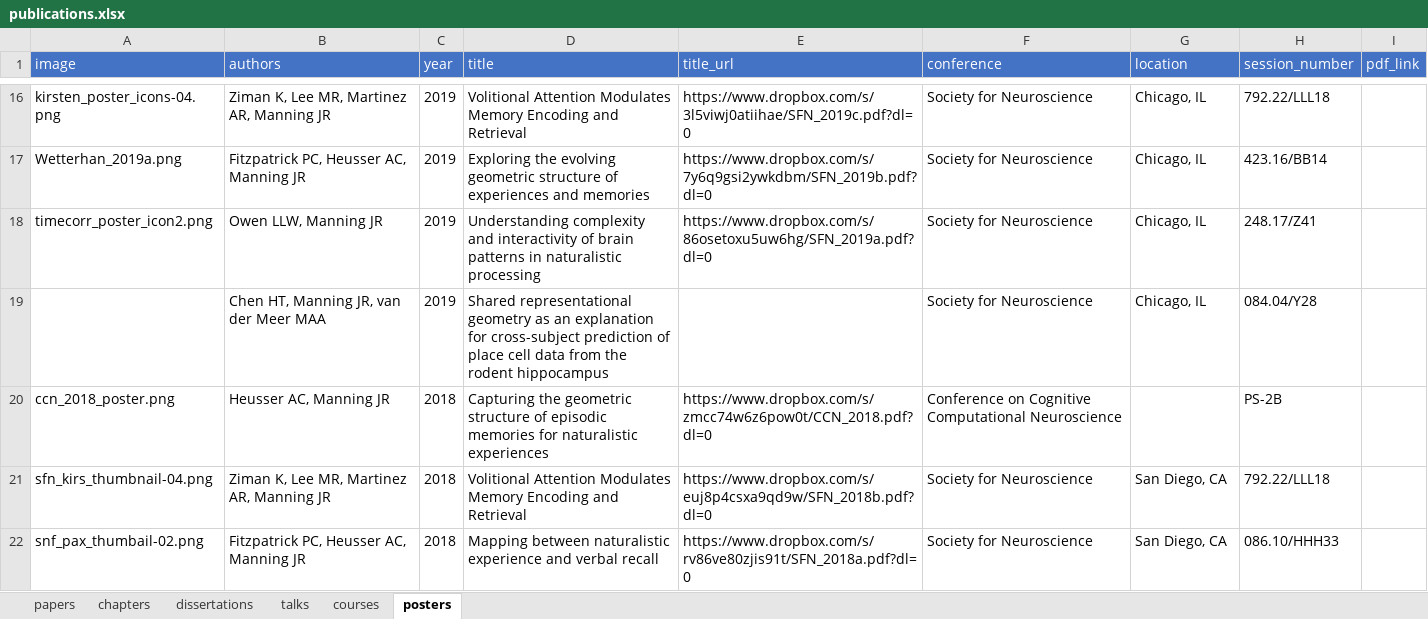
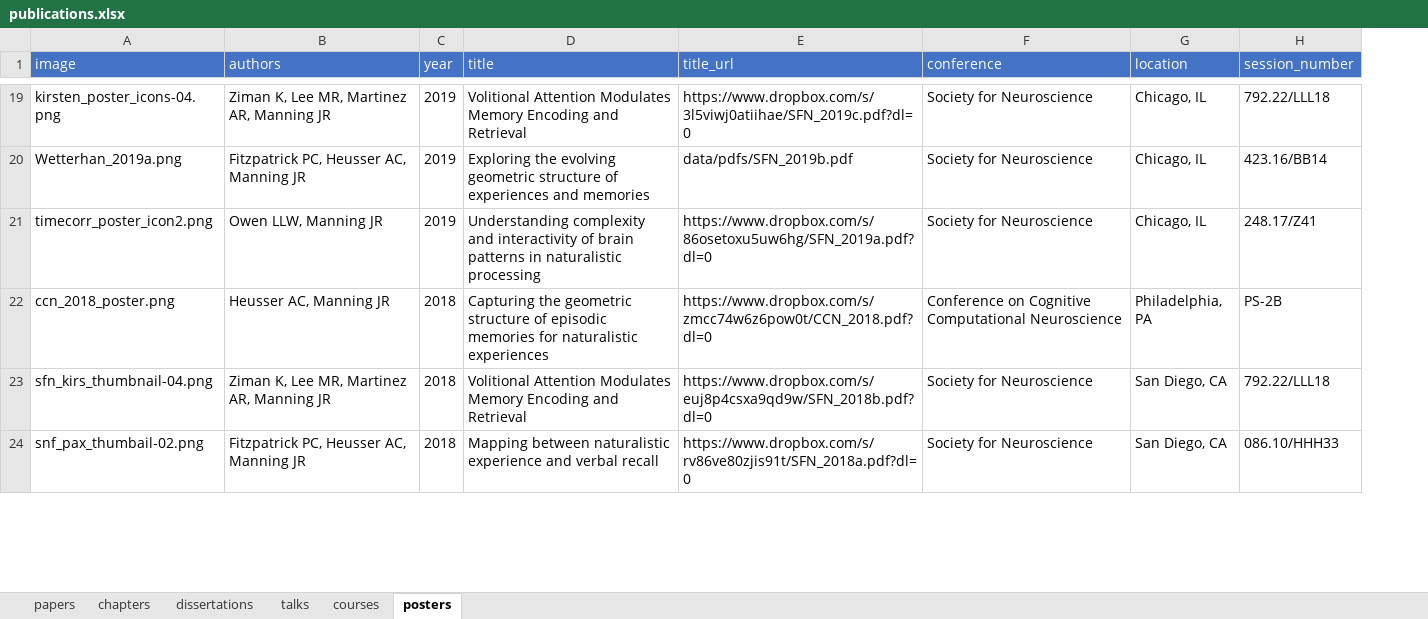
Before and after one commit to ContextLab/contextlab.github.io, an Excel workbook: data/publications.xlsx, sheet posters, drawn as a sheet; only a part is shown, gaps mark what is left out; values as stored, in another font and other column widths than the file's, no borders; removed rows and columns are numbered as before the commit, all else as after; the diff covers the shown part only; the diff names each change by its address in the sheet, - before the commit and + after, or states it on an @@ line.

```diff
--- a/data/publications.xlsx (sheet posters)
+++ b/data/publications.xlsx (sheet posters)
-column I (pdf_link), empty
-E20 (title_url): https://www.dropbox.com/s/7y6q9gsi2ywkdbm/SFN_2019b.pdf?dl=0
+E20 (title_url): data/pdfs/SFN_2019b.pdf
-row 19:  | Chen HT, Manning JR, van der Meer MAA | 2019 | Shared representational geometry as an explanation for cross-subject prediction of place cell data from the rodent hippocampus |  | Society for Neuroscience | Chicago, IL | 084.04/Y28
-G22 (location): (empty)
+G22 (location): Philadelphia, PA
```
Also changed, not shown: 4 added rows, 4 removed rows and 29 edited cells elsewhere in this sheet, sheet chapters, data/people.xlsx, data/software.xlsx, 38 other files.
